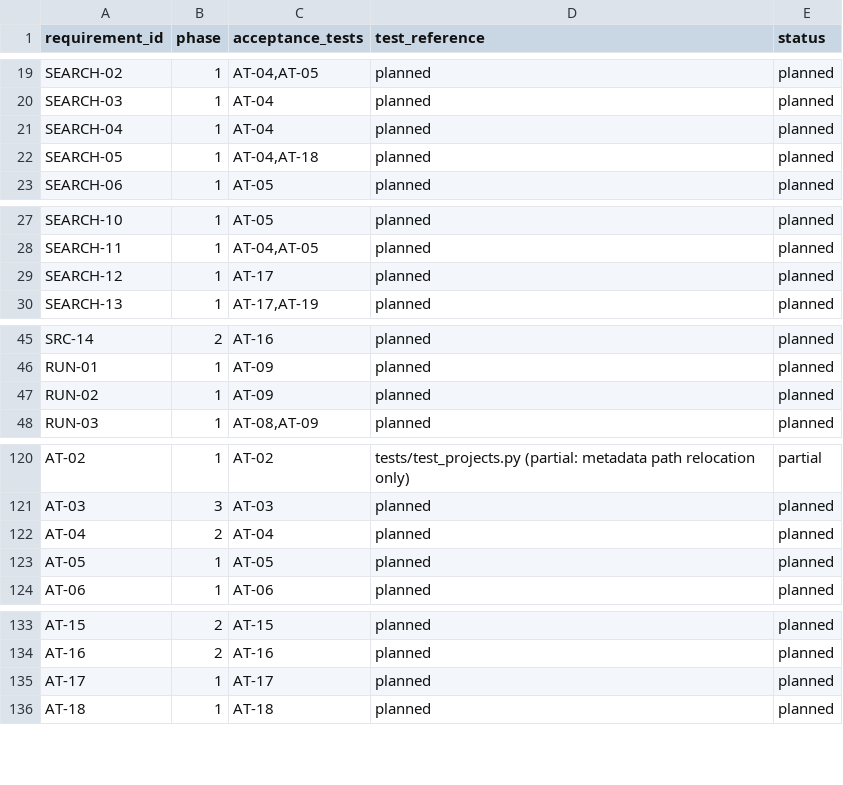
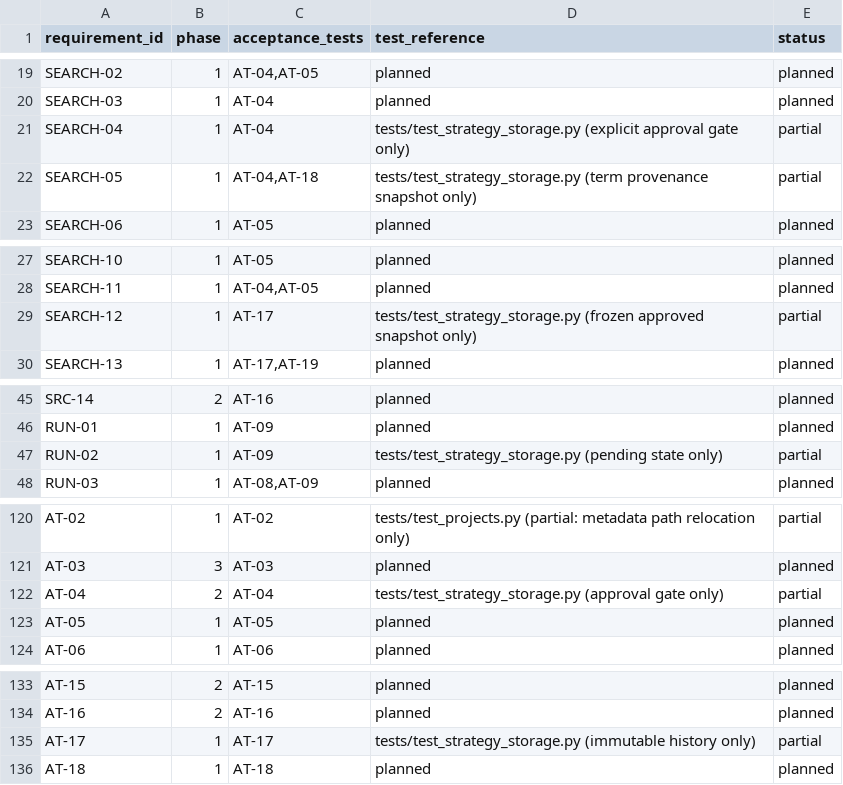
Before and after one commit to studeployed/RESEARCH-Y, a CSV file: docs/requirements-traceability.csv, drawn as a sheet; only a part is shown, gaps mark what is left out.

Commit message:
feat(storage): persist approved strategies and pending source queries

```diff
--- a/docs/requirements-traceability.csv
+++ b/docs/requirements-traceability.csv
@@ -20,4 +20,4 @@ SEARCH-02,1,"AT-04,AT-05",planned,planned
 SEARCH-03,1,AT-04,planned,planned
-SEARCH-04,1,AT-04,planned,planned
-SEARCH-05,1,"AT-04,AT-18",planned,planned
+SEARCH-04,1,AT-04,tests/test_strategy_storage.py (explicit approval gate only),partial
+SEARCH-05,1,"AT-04,AT-18",tests/test_strategy_storage.py (term provenance snapshot only),partial
 SEARCH-06,1,AT-05,planned,planned
@@ -28,3 +28,3 @@ SEARCH-10,1,AT-05,planned,planned
 SEARCH-11,1,"AT-04,AT-05",planned,planned
-SEARCH-12,1,AT-17,planned,planned
+SEARCH-12,1,AT-17,tests/test_strategy_storage.py (frozen approved snapshot only),partial
 SEARCH-13,1,"AT-17,AT-19",planned,planned
@@ -46,3 +46,3 @@ SRC-14,2,AT-16,planned,planned
 RUN-01,1,AT-09,planned,planned
-RUN-02,1,AT-09,planned,planned
+RUN-02,1,AT-09,tests/test_strategy_storage.py (pending state only),partial
 RUN-03,1,"AT-08,AT-09",planned,planned
@@ -121,3 +121,3 @@ AT-02,1,AT-02,tests/test_projects.py (partial: metadata path relocation only),pa
 AT-03,3,AT-03,planned,planned
-AT-04,2,AT-04,planned,planned
+AT-04,2,AT-04,tests/test_strategy_storage.py (approval gate only),partial
 AT-05,1,AT-05,planned,planned
@@ -134,3 +134,3 @@ AT-15,2,AT-15,planned,planned
 AT-16,2,AT-16,planned,planned
-AT-17,1,AT-17,planned,planned
+AT-17,1,AT-17,tests/test_strategy_storage.py (immutable history only),partial
 AT-18,1,AT-18,planned,planned
```
Also changed, not shown: 7 other files.
